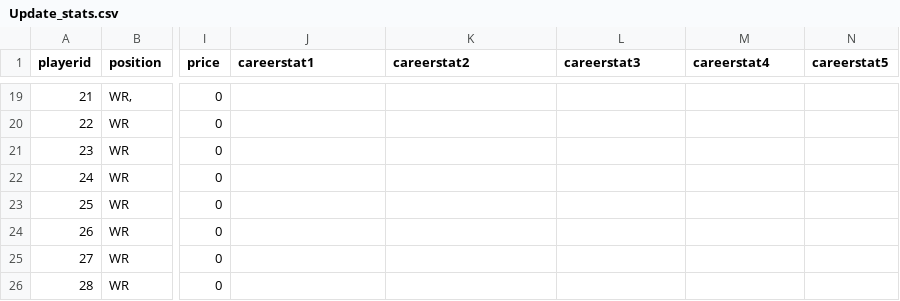
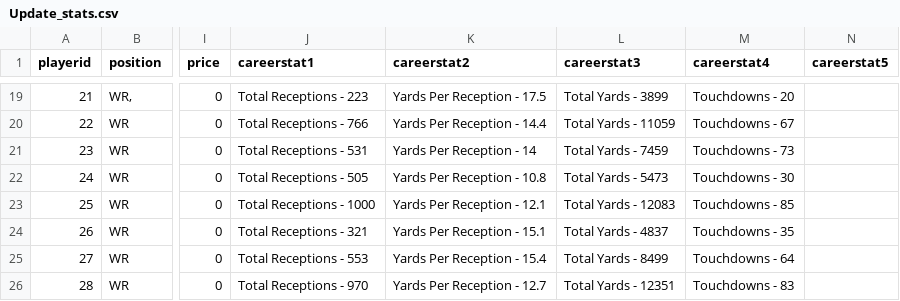
Before and after one commit to rmorris00/longest-yard, a CSV file: Client/LongestYard/src/assets/Update_stats.csv, drawn as a sheet; only a part is shown, gaps mark what is left out; the diff covers the shown part only; the diff names each change by its address in the sheet, - before the commit and + after, or states it on an @@ line.

```diff
--- a/Client/LongestYard/src/assets/Update_stats.csv
+++ b/Client/LongestYard/src/assets/Update_stats.csv
-J19 (careerstat1): (empty)
+J19 (careerstat1): Total Receptions - 223
-K19 (careerstat2): (empty)
+K19 (careerstat2): Yards Per Reception - 17.5
-L19 (careerstat3): (empty)
+L19 (careerstat3): Total Yards - 3899
-M19 (careerstat4): (empty)
+M19 (careerstat4): Touchdowns - 20
-J20 (careerstat1): (empty)
+J20 (careerstat1): Total Receptions - 766
-K20 (careerstat2): (empty)
+K20 (careerstat2): Yards Per Reception - 14.4
-L20 (careerstat3): (empty)
+L20 (careerstat3): Total Yards - 11059
-M20 (careerstat4): (empty)
+M20 (careerstat4): Touchdowns - 67
-J21 (careerstat1): (empty)
+J21 (careerstat1): Total Receptions - 531
-K21 (careerstat2): (empty)
+K21 (careerstat2): Yards Per Reception - 14
-L21 (careerstat3): (empty)
+L21 (careerstat3): Total Yards - 7459
-M21 (careerstat4): (empty)
+M21 (careerstat4): Touchdowns - 73
-J22 (careerstat1): (empty)
+J22 (careerstat1): Total Receptions - 505
-K22 (careerstat2): (empty)
+K22 (careerstat2): Yards Per Reception - 10.8
-L22 (careerstat3): (empty)
+L22 (careerstat3): Total Yards - 5473
-M22 (careerstat4): (empty)
+M22 (careerstat4): Touchdowns - 30
-J23 (careerstat1): (empty)
+J23 (careerstat1): Total Receptions - 1000
-K23 (careerstat2): (empty)
+K23 (careerstat2): Yards Per Reception - 12.1
-L23 (careerstat3): (empty)
+L23 (careerstat3): Total Yards - 12083
-M23 (careerstat4): (empty)
+M23 (careerstat4): Touchdowns - 85
-J24 (careerstat1): (empty)
+J24 (careerstat1): Total Receptions - 321
-K24 (careerstat2): (empty)
+K24 (careerstat2): Yards Per Reception - 15.1
-L24 (careerstat3): (empty)
+L24 (careerstat3): Total Yards - 4837
-M24 (careerstat4): (empty)
+M24 (careerstat4): Touchdowns - 35
-J25 (careerstat1): (empty)
+J25 (careerstat1): Total Receptions - 553
-K25 (careerstat2): (empty)
+K25 (careerstat2): Yards Per Reception - 15.4
-L25 (careerstat3): (empty)
+L25 (careerstat3): Total Yards - 8499
-M25 (careerstat4): (empty)
+M25 (careerstat4): Touchdowns - 64
-J26 (careerstat1): (empty)
+J26 (careerstat1): Total Receptions - 970
-K26 (careerstat2): (empty)
+K26 (careerstat2): Yards Per Reception - 12.7
-L26 (careerstat3): (empty)
+L26 (careerstat3): Total Yards - 12351
-M26 (careerstat4): (empty)
+M26 (careerstat4): Touchdowns - 83
```
Also changed, not shown: 108 edited cells elsewhere in this file, 3 other files.
